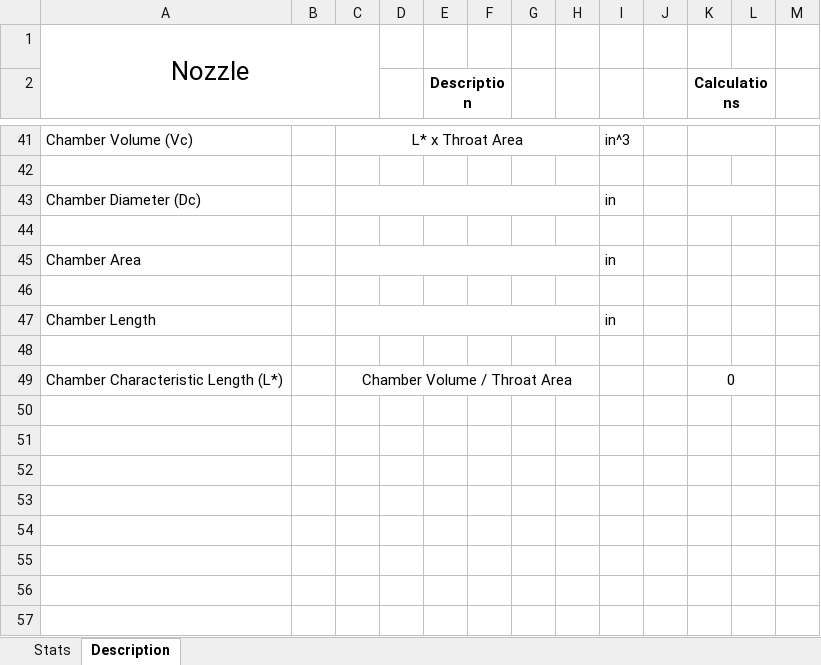
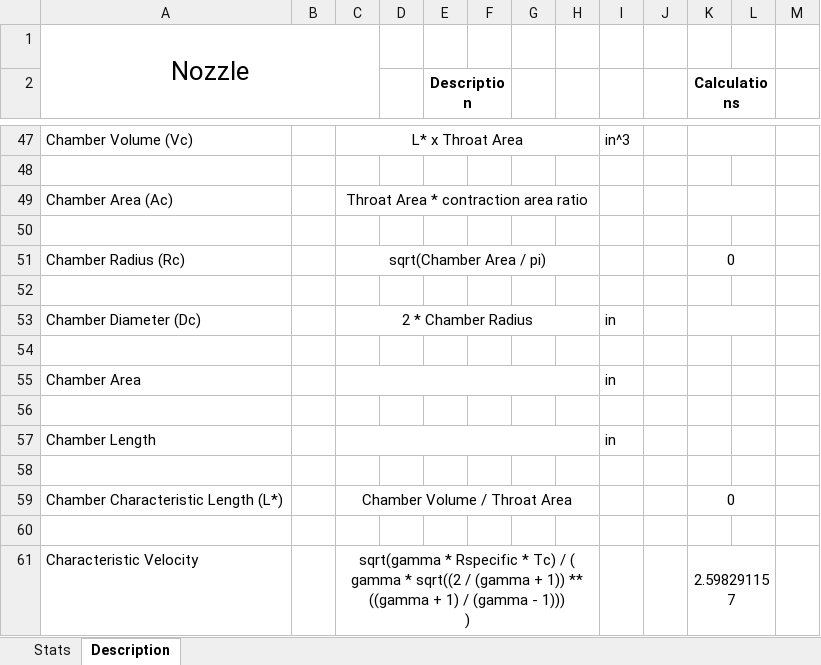
Before and after one commit to nyameaama/Converse-Engine, an Excel workbook: Nozzle-CC/Converse Engine v1.xlsx, sheet Description, drawn as a sheet; only a part is shown, gaps mark what is left out; values as stored, in another font and other column widths than the file's, no borders; charts and pictures not drawn; addresses are those after the commit; ↵ is a line break in a cell; the diff covers the shown part only; the diff names each change by its address in the sheet, - before the commit and + after, or states it on an @@ line.

```diff
--- a/Nozzle-CC/Converse Engine v1.xlsx (sheet Description)
+++ b/Nozzle-CC/Converse Engine v1.xlsx (sheet Description)
+row 49: Chamber Area (Ac) |  | Throat Area * contraction area ratio
+row 50: (empty)
+row 51: Chamber Radius (Rc) |  | sqrt(Chamber Area / pi) |  |  |  |  |  |  |  | 0
+row 52: (empty)
-C53: (empty)
+C53: 2 * Chamber Radius
+row 60: (empty)
+row 61: Characteristic Velocity |  | sqrt(gamma * Rspecific * Tc) / ( ↵ gamma * sqrt((2 / (gamma + 1)) ** ((gamma + 1) / (gamma - 1))) ↵ ) |  |  |  |  |  |  |  | 2.598291157
```
Also changed, not shown: 8 added rows, 2 removed rows and 7 edited cells elsewhere in this sheet, sheet Stats, formulas that keep their value, charts or pictures.
